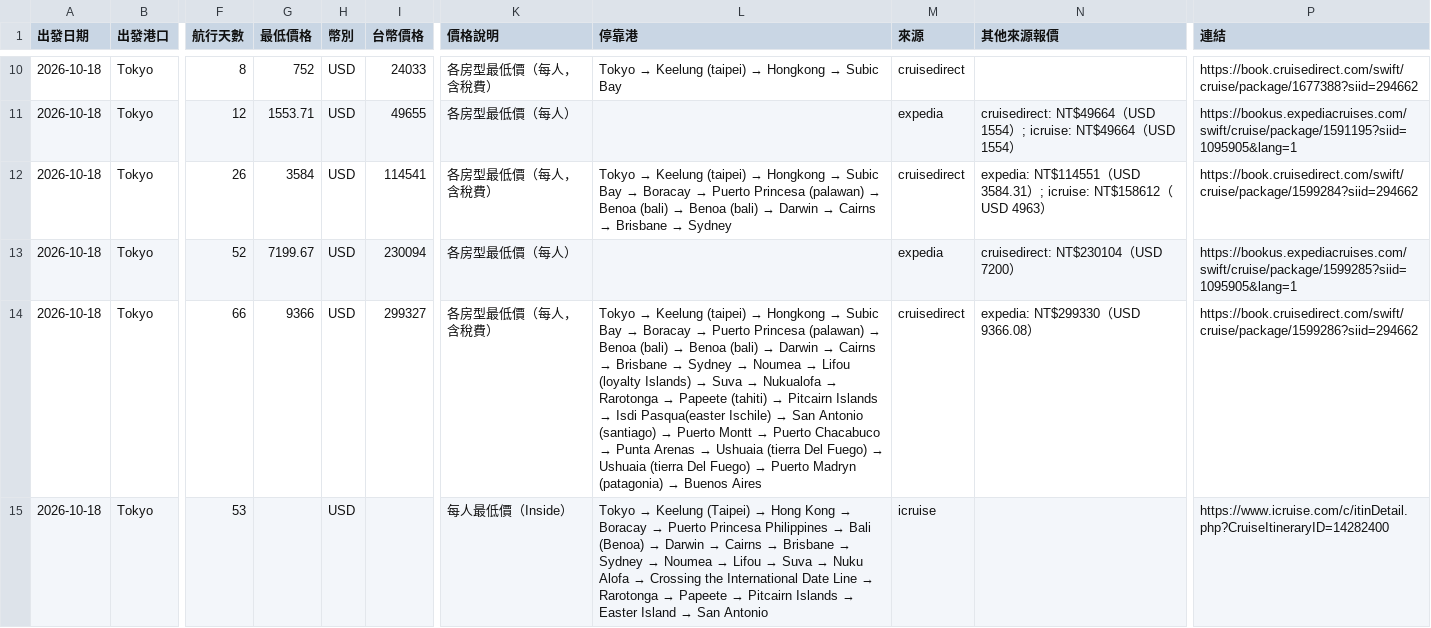
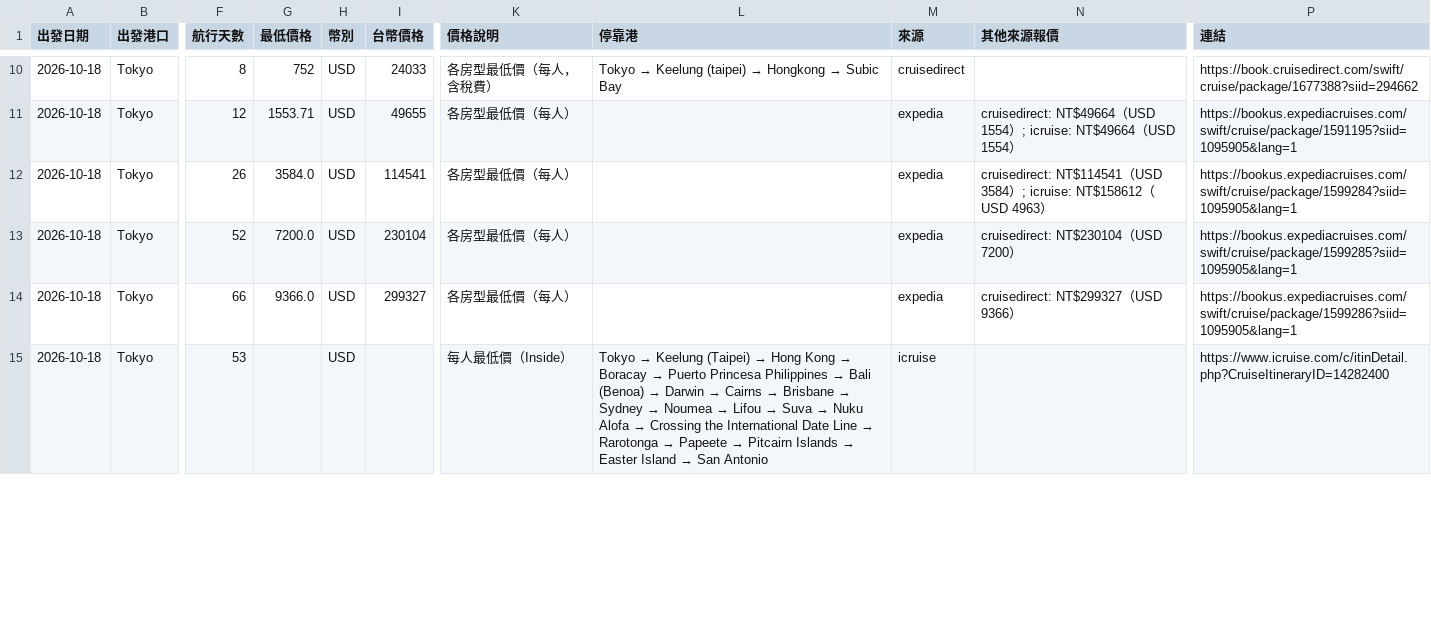
Before and after one commit to paladinlin1/cruise-deals, a CSV file: data/deals.csv, drawn as a sheet; only a part is shown, gaps mark what is left out; the diff covers the shown part only; the diff names each change by its address in the sheet, - before the commit and + after, or states it on an @@ line.

```diff
--- a/data/deals.csv
+++ b/data/deals.csv
-G12 (最低價格): 3584
+G12 (最低價格): 3584.0
-K12 (價格說明): 各房型最低價（每人，含稅費）
+K12 (價格說明): 各房型最低價（每人）
@@ L12 (停靠港): Tokyo → Keelung (taipei) → Hongkong → Subic Bay → Boracay → Puerto Princesa (palawan) → Benoa (bali) → Benoa (bali) → Darwin → Cairns → Brisbane → Sydney → (empty) @@
-M12 (來源): cruisedirect
+M12 (來源): expedia
-N12 (其他來源報價): expedia: NT$114551（USD 3584.31）;…
+N12 (其他來源報價): cruisedirect: NT$114541（USD 3584）;…
-P12 (連結): https://book.cruisedirect.com/swift/cruise/package/1599284?siid=294662
+P12 (連結): https://bookus.expediacruises.com/swift/cruise/package/1599284?siid=1095905&lang=1
-G13 (最低價格): 7199.67
+G13 (最低價格): 7200.0
-I13 (台幣價格): 230094
+I13 (台幣價格): 230104
-G14 (最低價格): 9366
+G14 (最低價格): 9366.0
-K14 (價格說明): 各房型最低價（每人，含稅費）
+K14 (價格說明): 各房型最低價（每人）
@@ L14 (停靠港): Tokyo → Keelung (taipei) → Hongkong → Subic Bay → Boracay → Puerto Princesa (palawan) → Benoa (bali) → Benoa (bali) → Darwin → Cairns → Brisbane → Sydney → Noumea → Lifou (loyalty Islands) → Suva → Nukualofa → Rarotonga → Papeete (tahiti) → Pitcairn Islands → Isdi Pasqua(easter Ischile) → San Antonio (santiago) → Puerto Montt → Puerto Chacabuco → Punta Arenas → Ushuaia (tierra Del Fuego) → Ushuaia (tierra Del Fuego) → Puerto Madryn (patagonia) → Buenos Aires → (empty) @@
-M14 (來源): cruisedirect
+M14 (來源): expedia
-N14 (其他來源報價): expedia: NT$299330（USD 9366.08）
+N14 (其他來源報價): cruisedirect: NT$299327（USD 9366）
-P14 (連結): https://book.cruisedirect.com/swift/cruise/package/1599286?siid=294662
+P14 (連結): https://bookus.expediacruises.com/swift/cruise/package/1599286?siid=1095905&lang=1
```
Also changed, not shown: 1 added row, 2 moved rows and 52 edited cells elsewhere in this file, 3 other files.
